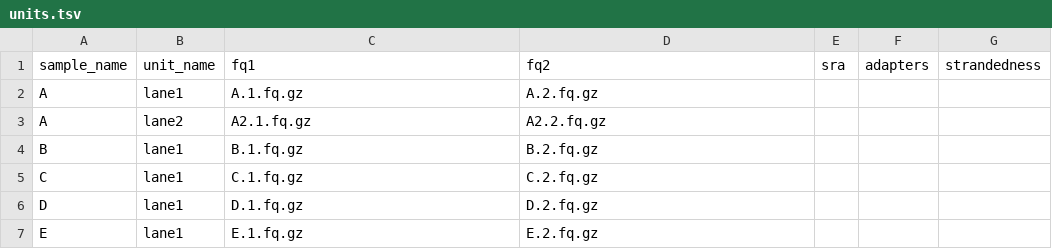
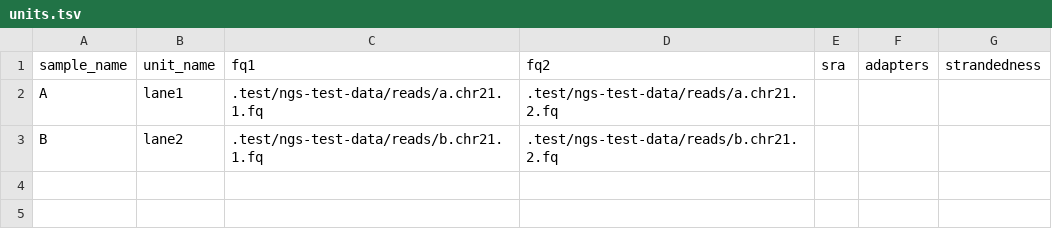
Before and after one commit to snakemake-workflows/rna-seq-star-deseq2, a TSV file: config/units.tsv, drawn as a sheet.

```diff
--- a/config/units.tsv
+++ b/config/units.tsv
@@ -1,7 +1,3 @@
 sample_name	unit_name	fq1	fq2	sra	adapters	strandedness
-A	lane1	A.1.fq.gz	A.2.fq.gz		
-A	lane2	A2.1.fq.gz	A2.2.fq.gz		
-B	lane1	B.1.fq.gz	B.2.fq.gz		
-C	lane1	C.1.fq.gz	C.2.fq.gz		
-D	lane1	D.1.fq.gz	D.2.fq.gz		
-E	lane1	E.1.fq.gz	E.2.fq.gz		
+A	lane1	.test/ngs-test-data/reads/a.chr21.1.fq	.test/ngs-test-data/reads/a.chr21.2.fq		
+B	lane2	.test/ngs-test-data/reads/b.chr21.1.fq	.test/ngs-test-data/reads/b.chr21.2.fq		
```
Also changed, not shown: 8 other files.
